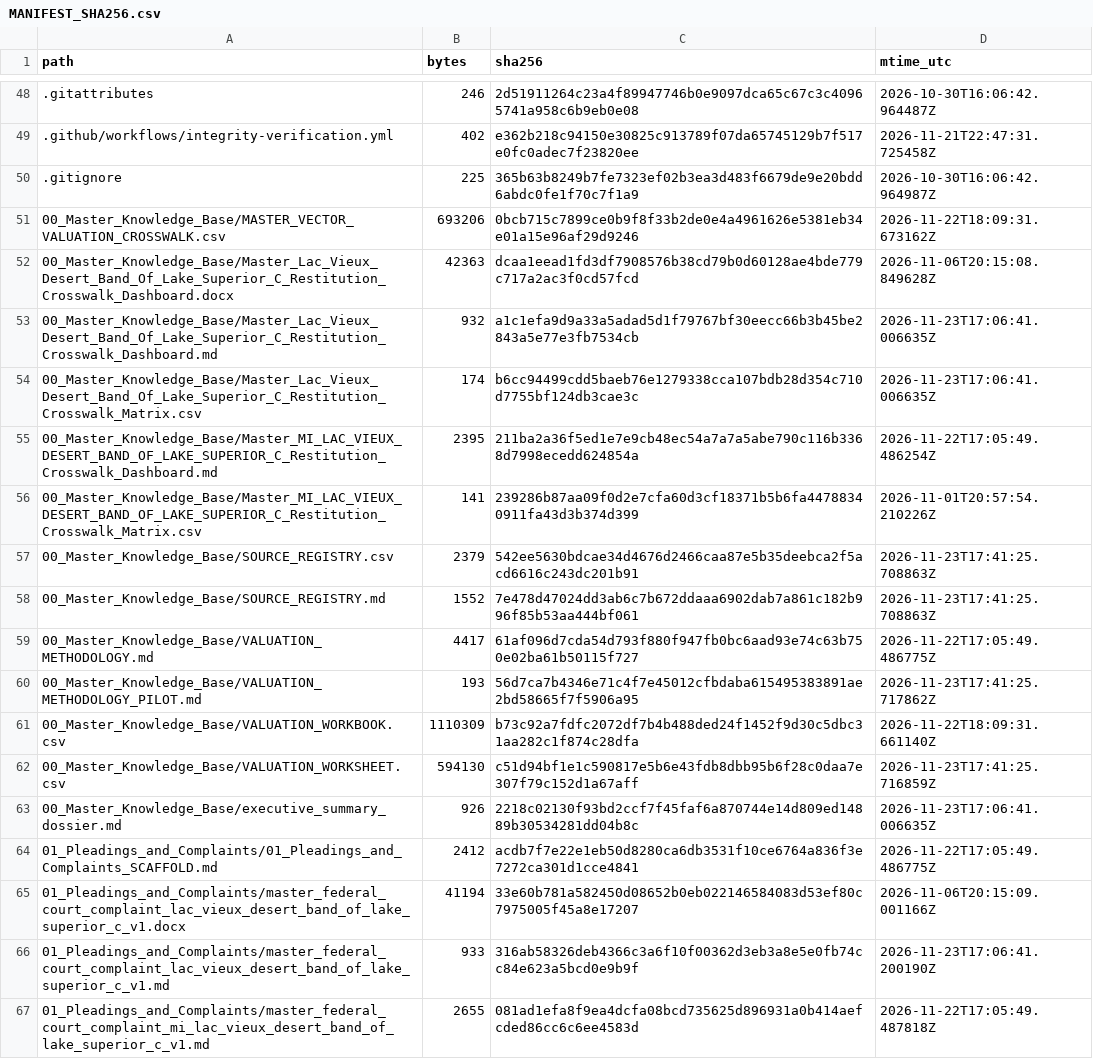
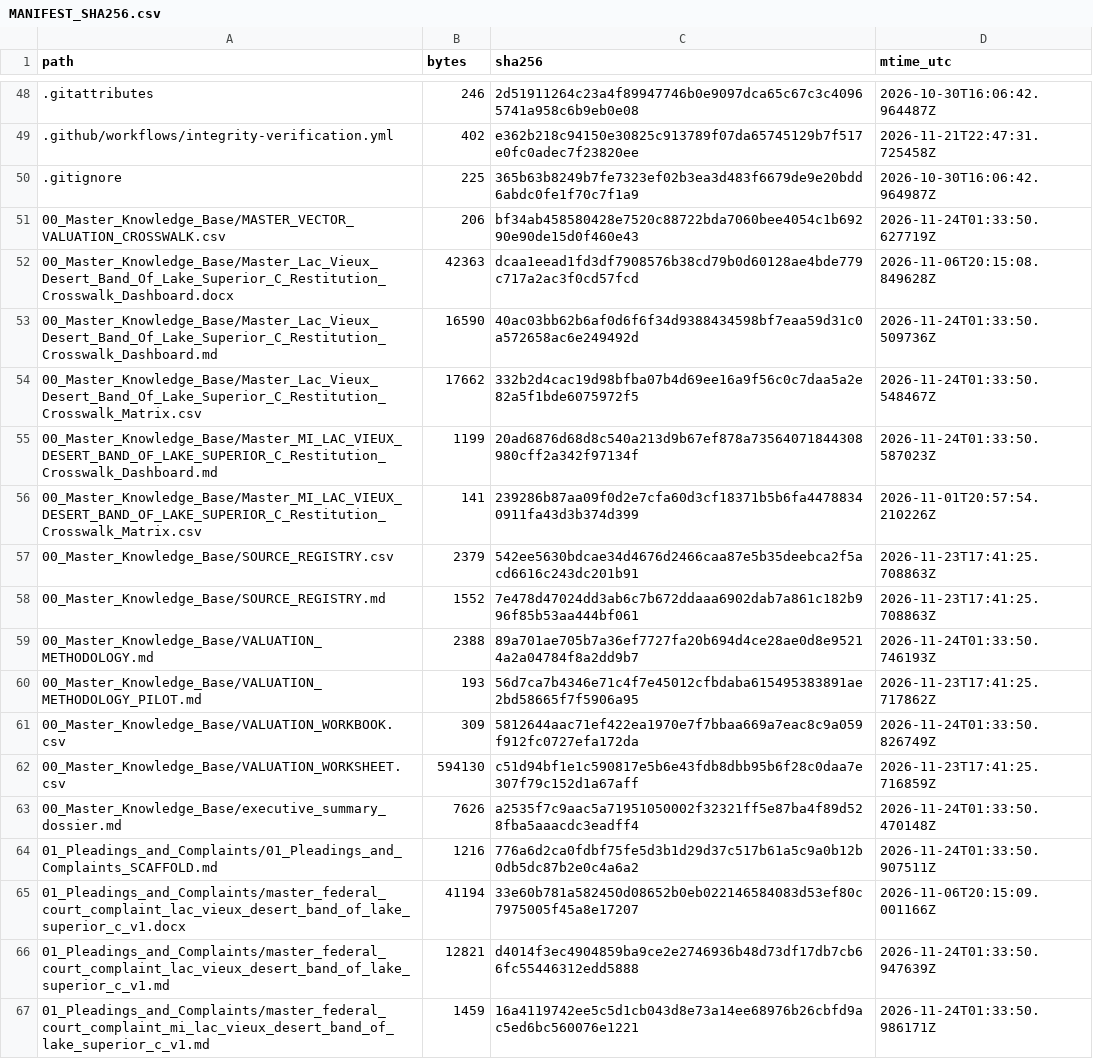
Before and after one commit to GlobalRestitutionAlliance/turtle-island-us-mi-lac-vieux-desert-band-of-lake-superior-c-master-litigation, a CSV file: 99_Archives_and_Manifests/MANIFEST_SHA256.csv, drawn as a sheet; only a part is shown, gaps mark what is left out; the diff covers the shown part only.

```diff
--- a/99_Archives_and_Manifests/MANIFEST_SHA256.csv
+++ b/99_Archives_and_Manifests/MANIFEST_SHA256.csv
@@ -50,7 +50,7 @@ path,bytes,sha256,mtime_utc
 .gitignore,225,365b63b8249b7fe7323ef02b3ea3d483f6679de9e20bdd6abdc0fe1f70c7f1a9,2026-10-30T16:06:42.964987Z
-00_Master_Knowledge_Base/MASTER_VECTOR_VALUATION_CROSSWALK.csv,693206,0bcb715c7899ce0b9f8f33b2de0e4a4961626e5381eb34e01a15e96af29d9246,2026-11-22T18:09:31.673162Z
+00_Master_Knowledge_Base/MASTER_VECTOR_VALUATION_CROSSWALK.csv,206,bf34ab458580428e7520c88722bda7060bee4054c1b69290e90de15d0f460e43,2026-11-24T01:33:50.627719Z
 00_Master_Knowledge_Base/Master_Lac_Vieux_Desert_Band_Of_Lake_Superior_C_Restitution_Crosswalk_Dashboard.docx,42363,dcaa1eead1fd3df7908576b38cd79b0d60128ae4bde779c717a2ac3f0cd57fcd,2026-11-06T20:15:08.849628Z
-00_Master_Knowledge_Base/Master_Lac_Vieux_Desert_Band_Of_Lake_Superior_C_Restitution_Crosswalk_Dashboard.md,932,a1c1efa9d9a33a5adad5d1f79767bf30eecc66b3b45be2843a5e77e3fb7534cb,2026-11-23T17:06:41.006635Z
-00_Master_Knowledge_Base/Master_Lac_Vieux_Desert_Band_Of_Lake_Superior_C_Restitution_Crosswalk_Matrix.csv,174,b6cc94499cdd5baeb76e1279338cca107bdb28d354c710d7755bf124db3cae3c,2026-11-23T17:06:41.006635Z
-00_Master_Knowledge_Base/Master_MI_LAC_VIEUX_DESERT_BAND_OF_LAKE_SUPERIOR_C_Restitution_Crosswalk_Dashboard.md,2395,211ba2a36f5ed1e7e9cb48ec54a7a7a5abe790c116b3368d7998ecedd624854a,2026-11-22T17:05:49.486254Z
+00_Master_Knowledge_Base/Master_Lac_Vieux_Desert_Band_Of_Lake_Superior_C_Restitution_Crosswalk_Dashboard.md,16590,40ac03bb62b6af0d6f6f34d9388434598bf7eaa59d31c0a572658ac6e249492d,2026-11-24T01:33:50.509736Z
+00_Master_Knowledge_Base/Master_Lac_Vieux_Desert_Band_Of_Lake_Superior_C_Restitution_Crosswalk_Matrix.csv,17662,332b2d4cac19d98bfba07b4d69ee16a9f56c0c7daa5a2e82a5f1bde6075972f5,2026-11-24T01:33:50.548467Z
+00_Master_Knowledge_Base/Master_MI_LAC_VIEUX_DESERT_BAND_OF_LAKE_SUPERIOR_C_Restitution_Crosswalk_Dashboard.md,1199,20ad6876d68d8c540a213d9b67ef878a73564071844308980cff2a342f97134f,2026-11-24T01:33:50.587023Z
 00_Master_Knowledge_Base/Master_MI_LAC_VIEUX_DESERT_BAND_OF_LAKE_SUPERIOR_C_Restitution_Crosswalk_Matrix.csv,141,239286b87aa09f0d2e7cfa60d3cf18371b5b6fa44788340911fa43d3b374d399,2026-11-01T20:57:54.210226Z
@@ -58,10 +58,10 @@ path,bytes,sha256,mtime_utc
 00_Master_Knowledge_Base/SOURCE_REGISTRY.md,1552,7e478d47024dd3ab6c7b672ddaaa6902dab7a861c182b996f85b53aa444bf061,2026-11-23T17:41:25.708863Z
-00_Master_Knowledge_Base/VALUATION_METHODOLOGY.md,4417,61af096d7cda54d793f880f947fb0bc6aad93e74c63b750e02ba61b50115f727,2026-11-22T17:05:49.486775Z
+00_Master_Knowledge_Base/VALUATION_METHODOLOGY.md,2388,89a701ae705b7a36ef7727fa20b694d4ce28ae0d8e95214a2a04784f8a2dd9b7,2026-11-24T01:33:50.746193Z
 00_Master_Knowledge_Base/VALUATION_METHODOLOGY_PILOT.md,193,56d7ca7b4346e71c4f7e45012cfbdaba615495383891ae2bd58665f7f5906a95,2026-11-23T17:41:25.717862Z
-00_Master_Knowledge_Base/VALUATION_WORKBOOK.csv,1110309,b73c92a7fdfc2072df7b4b488ded24f1452f9d30c5dbc31aa282c1f874c28dfa,2026-11-22T18:09:31.661140Z
+00_Master_Knowledge_Base/VALUATION_WORKBOOK.csv,309,5812644aac71ef422ea1970e7f7bbaa669a7eac8c9a059f912fc0727efa172da,2026-11-24T01:33:50.826749Z
 00_Master_Knowledge_Base/VALUATION_WORKSHEET.csv,594130,c51d94bf1e1c590817e5b6e43fdb8dbb95b6f28c0daa7e307f79c152d1a67aff,2026-11-23T17:41:25.716859Z
-00_Master_Knowledge_Base/executive_summary_dossier.md,926,2218c02130f93bd2ccf7f45faf6a870744e14d809ed14889b30534281dd04b8c,2026-11-23T17:06:41.006635Z
-01_Pleadings_and_Complaints/01_Pleadings_and_Complaints_SCAFFOLD.md,2412,acdb7f7e22e1eb50d8280ca6db3531f10ce6764a836f3e7272ca301d1cce4841,2026-11-22T17:05:49.486775Z
+00_Master_Knowledge_Base/executive_summary_dossier.md,7626,a2535f7c9aac5a71951050002f32321ff5e87ba4f89d528fba5aaacdc3eadff4,2026-11-24T01:33:50.470148Z
+01_Pleadings_and_Complaints/01_Pleadings_and_Complaints_SCAFFOLD.md,1216,776a6d2ca0fdbf75fe5d3b1d29d37c517b61a5c9a0b12b0db5dc87b2e0c4a6a2,2026-11-24T01:33:50.907511Z
 01_Pleadings_and_Complaints/master_federal_court_complaint_lac_vieux_desert_band_of_lake_superior_c_v1.docx,41194,33e60b781a582450d08652b0eb022146584083d53ef80c7975005f45a8e17207,2026-11-06T20:15:09.001166Z
-01_Pleadings_and_Complaints/master_federal_court_complaint_lac_vieux_desert_band_of_lake_superior_c_v1.md,933,316ab58326deb4366c3a6f10f00362d3eb3a8e5e0fb74cc84e623a5bcd0e9b9f,2026-11-23T17:06:41.200190Z
-01_Pleadings_and_Complaints/master_federal_court_complaint_mi_lac_vieux_desert_band_of_lake_superior_c_v1.md,2655,081ad1efa8f9ea4dcfa08bcd735625d896931a0b414aefcded86cc6c6ee4583d,2026-11-22T17:05:49.487818Z
+01_Pleadings_and_Complaints/master_federal_court_complaint_lac_vieux_desert_band_of_lake_superior_c_v1.md,12821,d4014f3ec4904859ba9ce2e2746936b48d73df17db7cb66fc55446312edd5888,2026-11-24T01:33:50.947639Z
+01_Pleadings_and_Complaints/master_federal_court_complaint_mi_lac_vieux_desert_band_of_lake_superior_c_v1.md,1459,16a4119742ee5c5d1cb043d8e73a14ee68976b26cbfd9ac5ed6bc560076e1221,2026-11-24T01:33:50.986171Z
```
Also changed, not shown: 80 edited cells elsewhere in this file, 37 other files.
